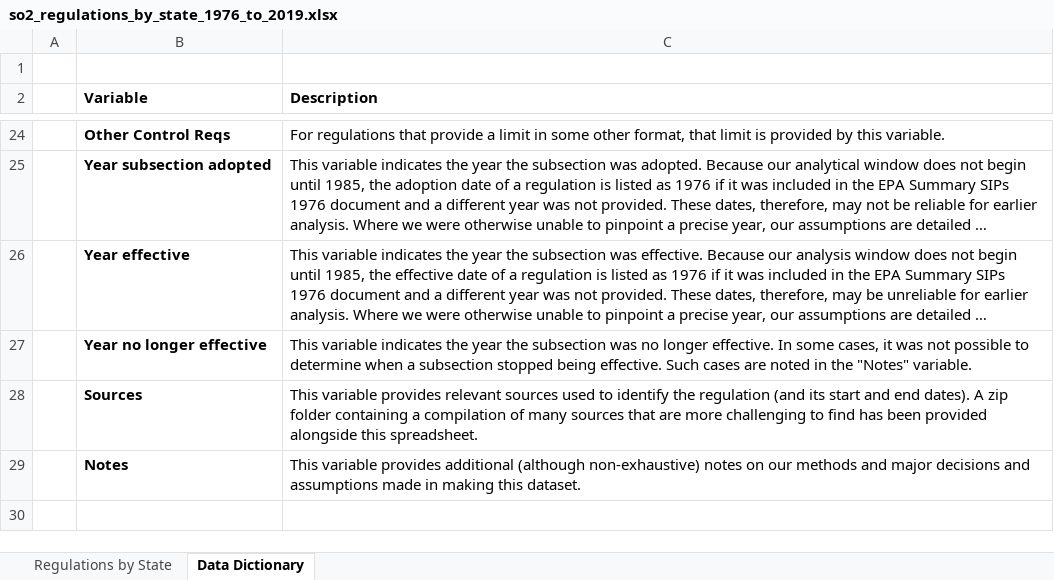
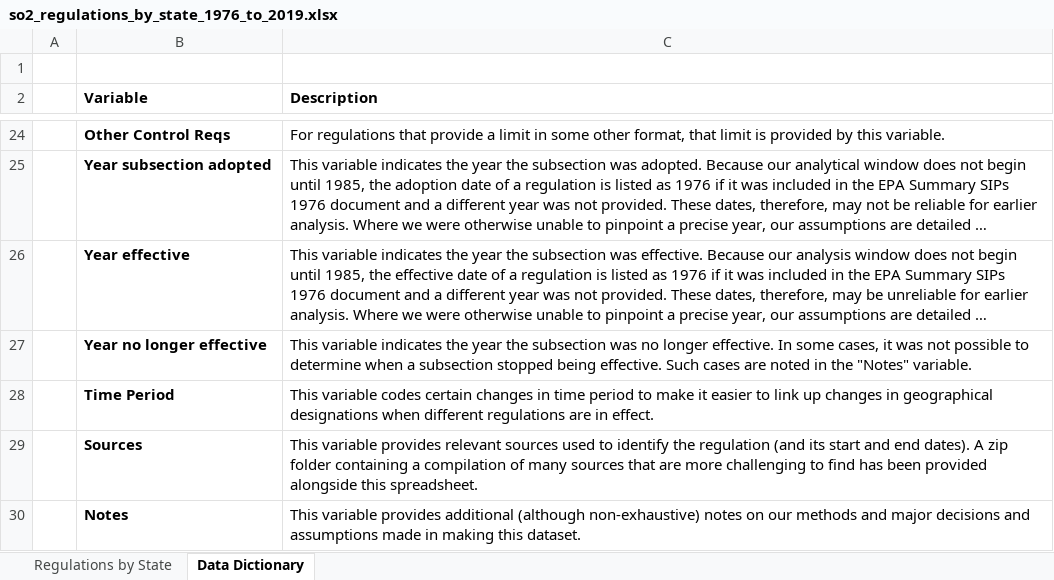
Before and after one commit to jack-gregory/Grandfathering, an Excel workbook: data/regs/so2_regulations_by_state_1976_to_2019.xlsx, sheet Data Dictionary, drawn as a sheet; only a part is shown, gaps mark what is left out; long unchanged cells end in …; values as stored, in another font and other column widths than the file's, no borders; the diff names each change by its address in the sheet, - before the commit and + after, or states it on an @@ line.

Commit message:
Curate the data folder

```diff
--- a/data/regs/so2_regulations_by_state_1976_to_2019.xlsx (sheet Data Dictionary)
+++ b/data/regs/so2_regulations_by_state_1976_to_2019.xlsx (sheet Data Dictionary)
+row 28:  | Time Period | This variable codes certain changes in time period to make it easier to link up changes in geographical designations when different regulations are in effect.
```
Also changed, not shown: sheet Regulations by State, data/regs/indiana.xlsx, 54 other files.
